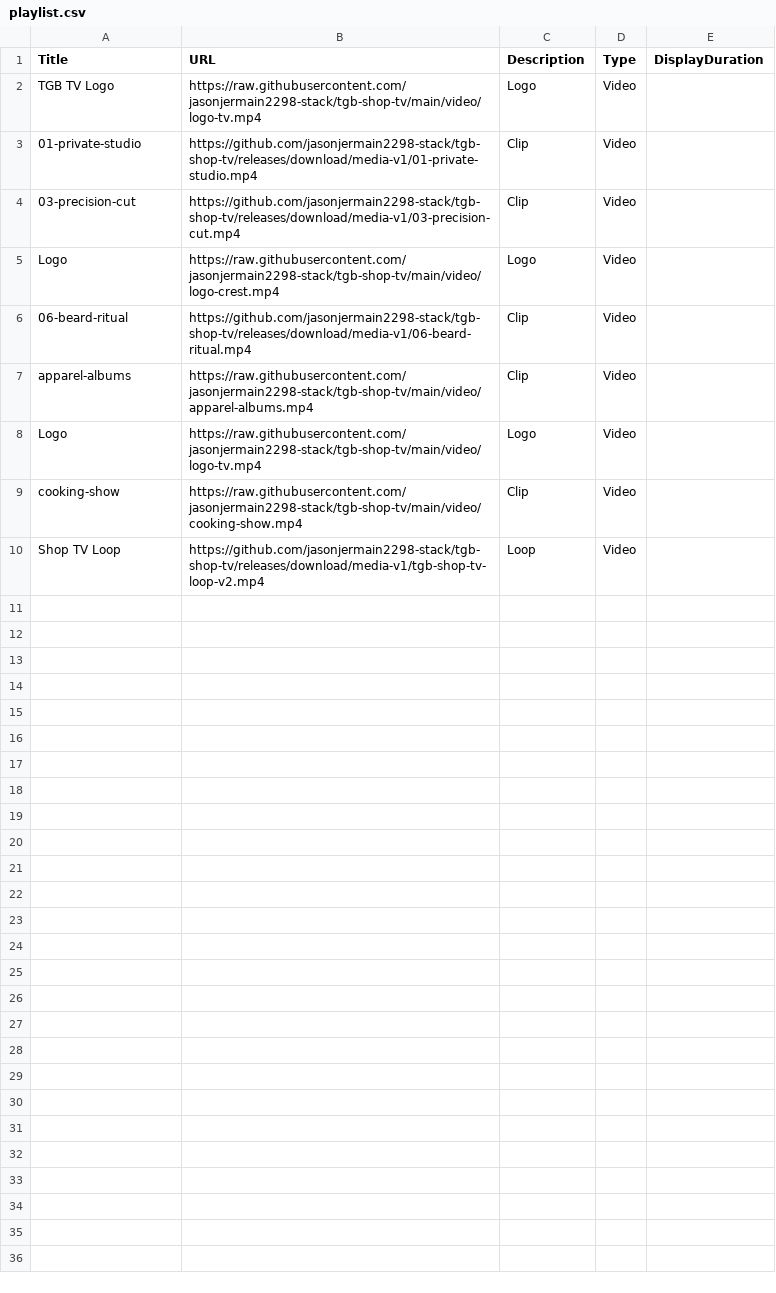
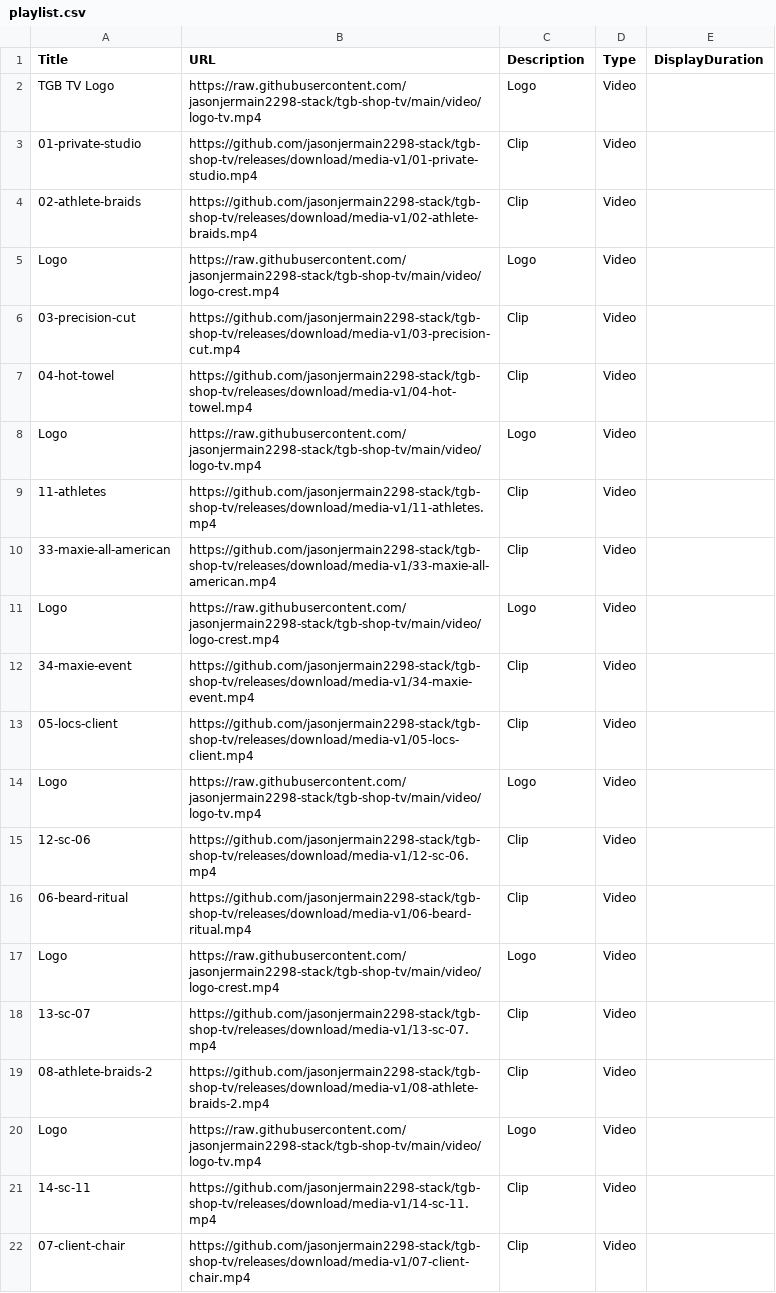
Before and after one commit to jasonjermain2298-stack/tgb-shop-tv, a CSV file: playlist.csv, drawn as a sheet; only a part is shown; the shorter side is filled out with more unchanged rows; the diff covers the shown part only.

```diff
--- a/playlist.csv
+++ b/playlist.csv
@@ -3,4 +3,20 @@ TGB TV Logo,https://raw.githubusercontent.com/jasonjermain2298-stack/tgb-shop-tv
 01-private-studio,https://github.com/jasonjermain2298-stack/tgb-shop-tv/releases/download/media-v1/01-private-studio.mp4,Clip,Video,
+02-athlete-braids,https://github.com/jasonjermain2298-stack/tgb-shop-tv/releases/download/media-v1/02-athlete-braids.mp4,Clip,Video,
+Logo,https://raw.githubusercontent.com/jasonjermain2298-stack/tgb-shop-tv/main/video/logo-crest.mp4,Logo,Video,
 03-precision-cut,https://github.com/jasonjermain2298-stack/tgb-shop-tv/releases/download/media-v1/03-precision-cut.mp4,Clip,Video,
+04-hot-towel,https://github.com/jasonjermain2298-stack/tgb-shop-tv/releases/download/media-v1/04-hot-towel.mp4,Clip,Video,
+Logo,https://raw.githubusercontent.com/jasonjermain2298-stack/tgb-shop-tv/main/video/logo-tv.mp4,Logo,Video,
+11-athletes,https://github.com/jasonjermain2298-stack/tgb-shop-tv/releases/download/media-v1/11-athletes.mp4,Clip,Video,
+33-maxie-all-american,https://github.com/jasonjermain2298-stack/tgb-shop-tv/releases/download/media-v1/33-maxie-all-american.mp4,Clip,Video,
 Logo,https://raw.githubusercontent.com/jasonjermain2298-stack/tgb-shop-tv/main/video/logo-crest.mp4,Logo,Video,
+34-maxie-event,https://github.com/jasonjermain2298-stack/tgb-shop-tv/releases/download/media-v1/34-maxie-event.mp4,Clip,Video,
+05-locs-client,https://github.com/jasonjermain2298-stack/tgb-shop-tv/releases/download/media-v1/05-locs-client.mp4,Clip,Video,
+Logo,https://raw.githubusercontent.com/jasonjermain2298-stack/tgb-shop-tv/main/video/logo-tv.mp4,Logo,Video,
+12-sc-06,https://github.com/jasonjermain2298-stack/tgb-shop-tv/releases/download/media-v1/12-sc-06.mp4,Clip,Video,
 06-beard-ritual,https://github.com/jasonjermain2298-stack/tgb-shop-tv/releases/download/media-v1/06-beard-ritual.mp4,Clip,Video,
+Logo,https://raw.githubusercontent.com/jasonjermain2298-stack/tgb-shop-tv/main/video/logo-crest.mp4,Logo,Video,
+13-sc-07,https://github.com/jasonjermain2298-stack/tgb-shop-tv/releases/download/media-v1/13-sc-07.mp4,Clip,Video,
+08-athlete-braids-2,https://github.com/jasonjermain2298-stack/tgb-shop-tv/releases/download/media-v1/08-athlete-braids-2.mp4,Clip,Video,
+Logo,https://raw.githubusercontent.com/jasonjermain2298-stack/tgb-shop-tv/main/video/logo-tv.mp4,Logo,Video,
+14-sc-11,https://github.com/jasonjermain2298-stack/tgb-shop-tv/releases/download/media-v1/14-sc-11.mp4,Clip,Video,
+07-client-chair,https://github.com/jasonjermain2298-stack/tgb-shop-tv/releases/download/media-v1/07-client-chair.mp4,Clip,Video,
```
Also changed, not shown: 26 added rows elsewhere in this file.
